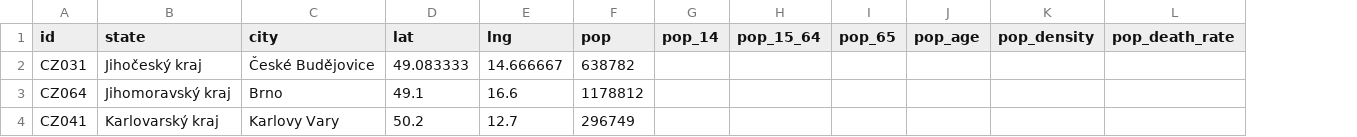
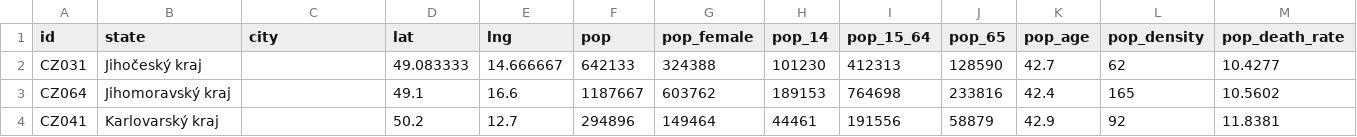
Before and after one commit to covid19datahub/COVID19, a CSV file: inst/extdata/db/CZE.csv, drawn as a sheet; only a part is shown; addresses are those after the commit; the diff covers the shown part only; the diff names each change by its address in the sheet, - before the commit and + after, or states it on an @@ line.

```diff
--- a/inst/extdata/db/CZE.csv
+++ b/inst/extdata/db/CZE.csv
+column G (pop_female), rows 2-4: 324388 | 603762 | 149464
-C2 (city): České Budějovice
+C2 (city): (empty)
-F2 (pop): 638782
+F2 (pop): 642133
-H2 (pop_14): (empty)
+H2 (pop_14): 101230
-I2 (pop_15_64): (empty)
+I2 (pop_15_64): 412313
-J2 (pop_65): (empty)
+J2 (pop_65): 128590
-K2 (pop_age): (empty)
+K2 (pop_age): 42.7
-L2 (pop_density): (empty)
+L2 (pop_density): 62
-M2 (pop_death_rate): (empty)
+M2 (pop_death_rate): 10.4277
-C3 (city): Brno
+C3 (city): (empty)
-F3 (pop): 1178812
+F3 (pop): 1187667
-H3 (pop_14): (empty)
+H3 (pop_14): 189153
-I3 (pop_15_64): (empty)
+I3 (pop_15_64): 764698
-J3 (pop_65): (empty)
+J3 (pop_65): 233816
-K3 (pop_age): (empty)
+K3 (pop_age): 42.4
-L3 (pop_density): (empty)
+L3 (pop_density): 165
-M3 (pop_death_rate): (empty)
+M3 (pop_death_rate): 10.5602
-C4 (city): Karlovy Vary
+C4 (city): (empty)
-F4 (pop): 296749
+F4 (pop): 294896
-H4 (pop_14): (empty)
+H4 (pop_14): 44461
-I4 (pop_15_64): (empty)
+I4 (pop_15_64): 191556
-J4 (pop_65): (empty)
+J4 (pop_65): 58879
-K4 (pop_age): (empty)
+K4 (pop_age): 42.9
-L4 (pop_density): (empty)
+L4 (pop_density): 92
-M4 (pop_death_rate): (empty)
+M4 (pop_death_rate): 11.8381
```
Also changed, not shown: 87 edited cells elsewhere in this file, inst/extdata/db/ISO.csv.
